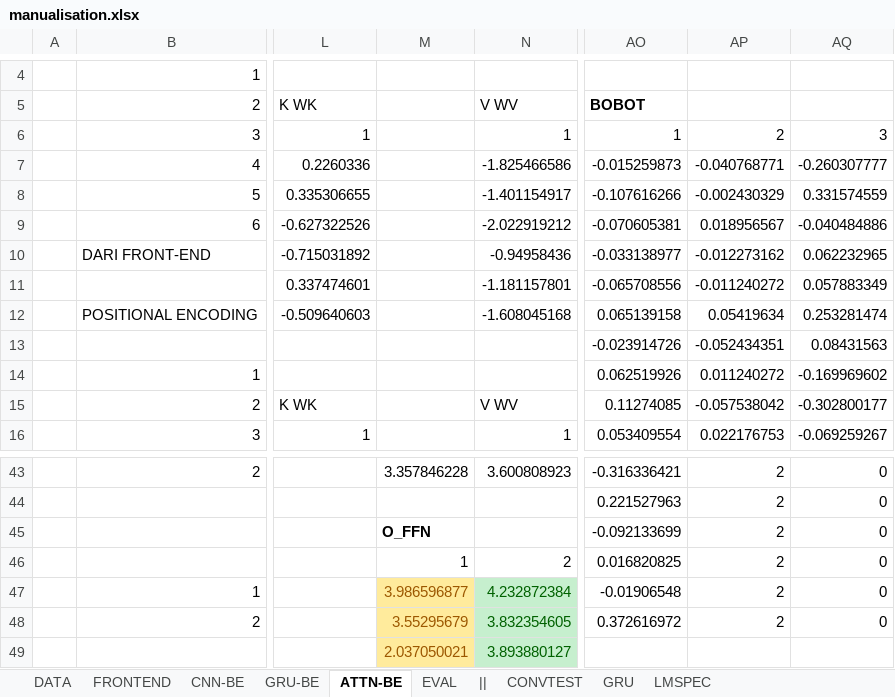
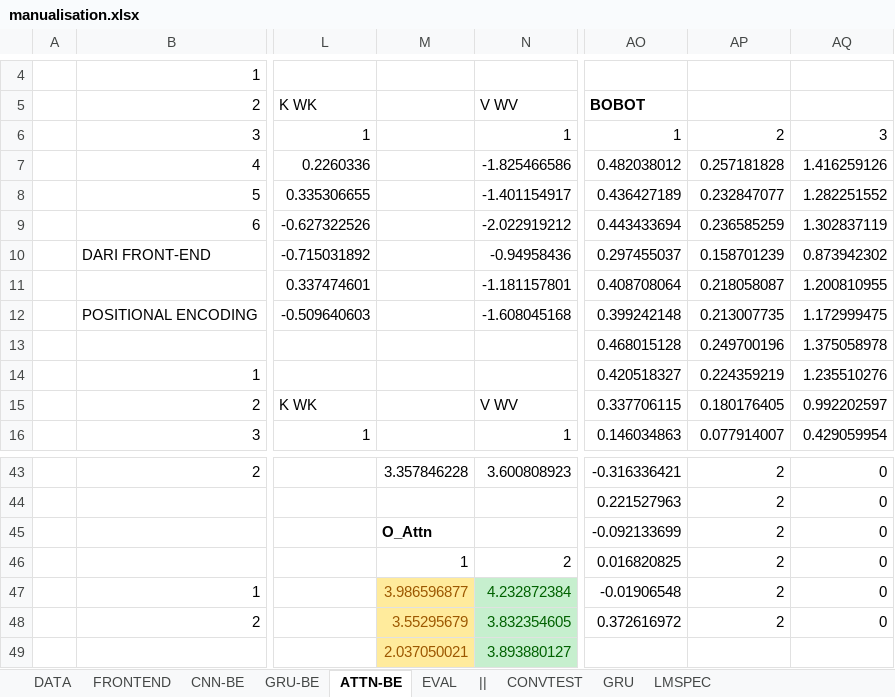
Before and after one commit to hugoalfedoputra/mudelling, an Excel workbook: ai/manualisation.xlsx, sheet ATTN-BE, drawn as a sheet; only a part is shown, gaps mark what is left out; values as stored, in another font and other column widths than the file's, no borders; charts and pictures not drawn; the diff covers the shown part only; the diff names each change by its address in the sheet, - before the commit and + after, or states it on an @@ line.

```diff
--- a/ai/manualisation.xlsx (sheet ATTN-BE)
+++ b/ai/manualisation.xlsx (sheet ATTN-BE)
-AO7: -0.015259873
+AO7: 0.482038012
-AP7: -0.040768771
+AP7: 0.257181828
-AQ7: -0.260307777
+AQ7: 1.416259126
-AO8: -0.107616266
+AO8: 0.436427189
-AP8: -0.002430329
+AP8: 0.232847077
-AQ8: 0.331574559
+AQ8: 1.282251552
-AO9: -0.070605381
+AO9: 0.443433694
-AP9: 0.018956567
+AP9: 0.236585259
-AQ9: -0.040484886
+AQ9: 1.302837119
-AO10: -0.033138977
+AO10: 0.297455037
-AP10: -0.012273162
+AP10: 0.158701239
-AQ10: 0.062232965
+AQ10: 0.873942302
-AO11: -0.065708556
+AO11: 0.408708064
-AP11: -0.011240272
+AP11: 0.218058087
-AQ11: 0.057883349
+AQ11: 1.200810955
-AO12: 0.065139158
+AO12: 0.399242148
-AP12: 0.05419634
+AP12: 0.213007735
-AQ12: 0.253281474
+AQ12: 1.172999475
-AO13: -0.023914726
+AO13: 0.468015128
-AP13: -0.052434351
+AP13: 0.249700196
-AQ13: 0.08431563
+AQ13: 1.375058978
-AO14: 0.062519926
+AO14: 0.420518327
-AP14: 0.011240272
+AP14: 0.224359219
-AQ14: -0.169969602
+AQ14: 1.235510276
-AO15: 0.11274085
+AO15: 0.337706115
-AP15: -0.057538042
+AP15: 0.180176405
-AQ15: -0.302800177
+AQ15: 0.992202597
-AO16: 0.053409554
+AO16: 0.146034863
-AP16: 0.022176753
+AP16: 0.077914007
-AQ16: -0.069259267
+AQ16: 0.429059954
-M45: O_FFN
+M45: O_Attn
```
Also changed, not shown: 6 edited cells elsewhere in this sheet, sheet LMSPEC, sheet CNN-BE, sheet GRU-BE.
